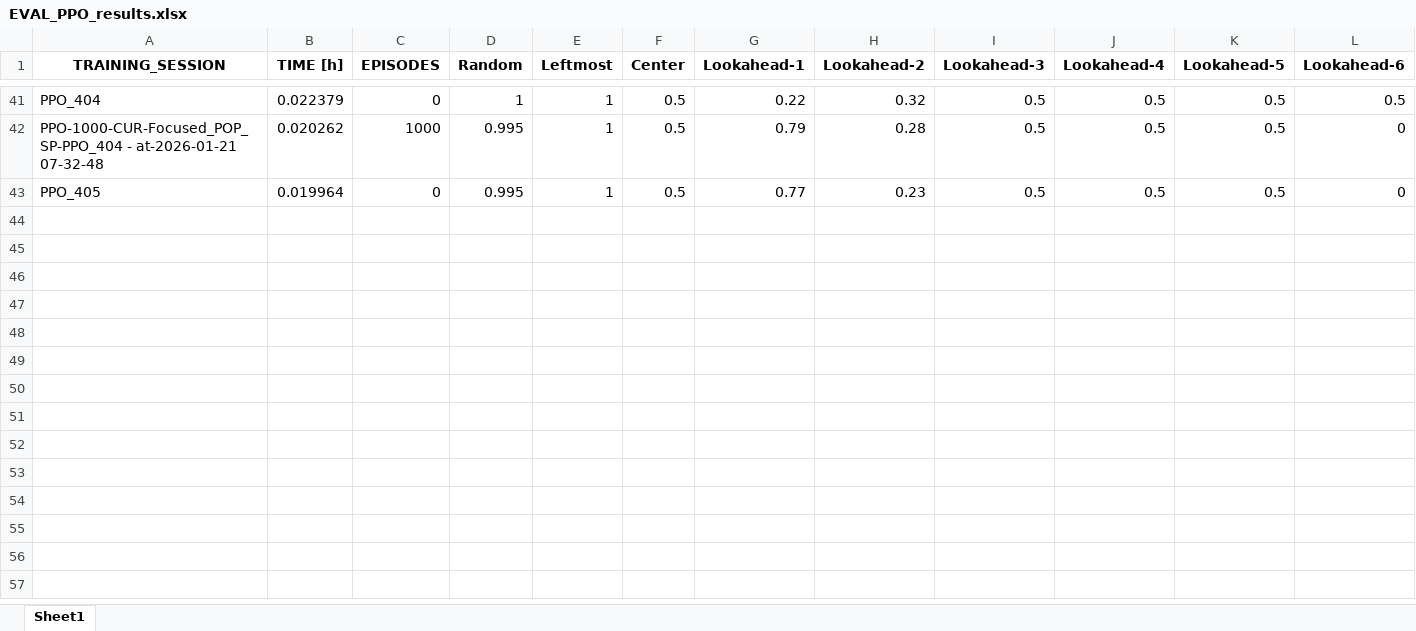
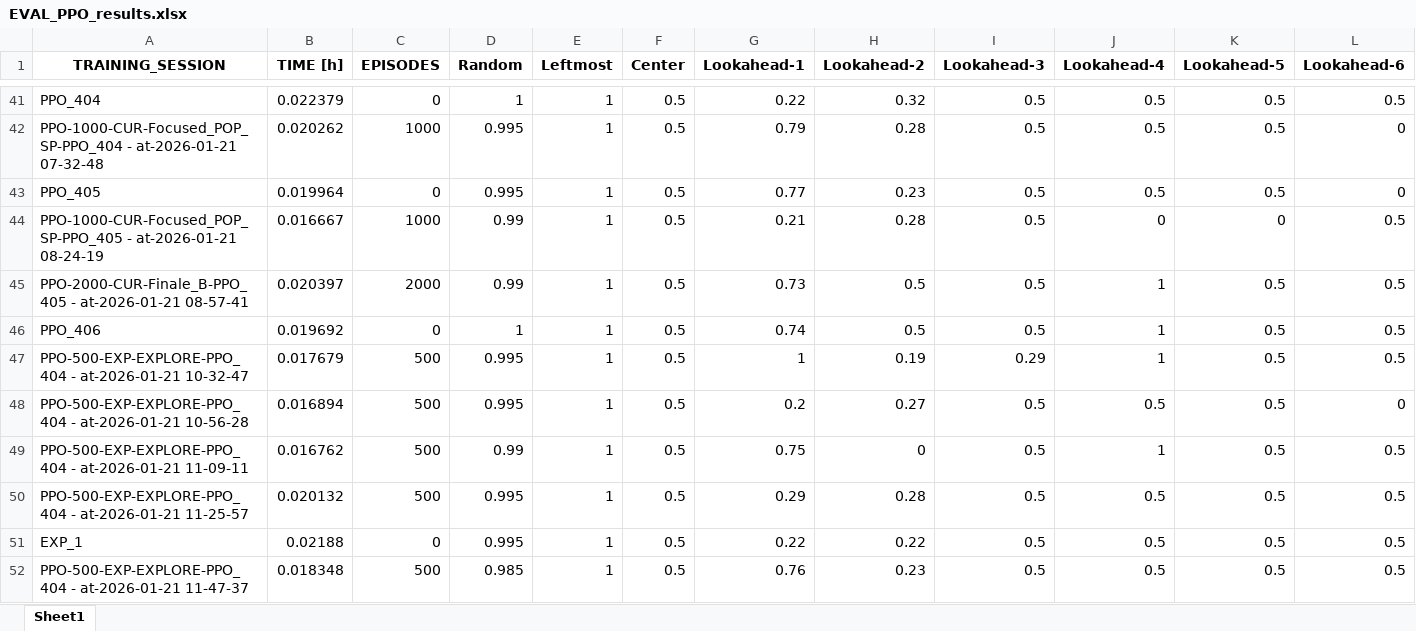
Before and after one commit to lovroselic/Connect4, an Excel workbook: Code/Jupiter/Connect4/EVAL_PPO_results.xlsx, sheet Sheet1, drawn as a sheet; only a part is shown, gaps mark what is left out; values as stored, in another font and other column widths than the file's, no borders; rows hold the shown columns only; the diff covers the shown part only; the diff names each change by its address in the sheet, - before the commit and + after, or states it on an @@ line.

```diff
--- a/Code/Jupiter/Connect4/EVAL_PPO_results.xlsx (sheet Sheet1)
+++ b/Code/Jupiter/Connect4/EVAL_PPO_results.xlsx (sheet Sheet1)
+row 44: PPO-1000-CUR-Focused_POP_SP-PPO_405 - at-2026-01-21 08-24-19 | 0.016667 | 1000 | 0.99 | 1 | 0.5 | 0.21 | 0.28 | 0.5 | 0 | 0 | 0.5
+row 45: PPO-2000-CUR-Finale_B-PPO_405 - at-2026-01-21 08-57-41 | 0.020397 | 2000 | 0.99 | 1 | 0.5 | 0.73 | 0.5 | 0.5 | 1 | 0.5 | 0.5
+row 46: PPO_406 | 0.019692 | 0 | 1 | 1 | 0.5 | 0.74 | 0.5 | 0.5 | 1 | 0.5 | 0.5
+row 47: PPO-500-EXP-EXPLORE-PPO_404 - at-2026-01-21 10-32-47 | 0.017679 | 500 | 0.995 | 1 | 0.5 | 1 | 0.19 | 0.29 | 1 | 0.5 | 0.5
+row 48: PPO-500-EXP-EXPLORE-PPO_404 - at-2026-01-21 10-56-28 | 0.016894 | 500 | 0.995 | 1 | 0.5 | 0.2 | 0.27 | 0.5 | 0.5 | 0.5 | 0
+row 49: PPO-500-EXP-EXPLORE-PPO_404 - at-2026-01-21 11-09-11 | 0.016762 | 500 | 0.99 | 1 | 0.5 | 0.75 | 0 | 0.5 | 1 | 0.5 | 0.5
+row 50: PPO-500-EXP-EXPLORE-PPO_404 - at-2026-01-21 11-25-57 | 0.020132 | 500 | 0.995 | 1 | 0.5 | 0.29 | 0.28 | 0.5 | 0.5 | 0.5 | 0.5
+row 51: EXP_1 | 0.02188 | 0 | 0.995 | 1 | 0.5 | 0.22 | 0.22 | 0.5 | 0.5 | 0.5 | 0.5
+row 52: PPO-500-EXP-EXPLORE-PPO_404 - at-2026-01-21 11-47-37 | 0.018348 | 500 | 0.985 | 1 | 0.5 | 0.76 | 0.23 | 0.5 | 0.5 | 0.5 | 0.5
```
Also changed, not shown: 10 added rows elsewhere in this sheet, Code/Jupiter/Connect4/H2h.xlsx, Code/Jupiter/Connect4/Logs/PPO_matrix/matrix_scores.xlsx, 36 other files.
